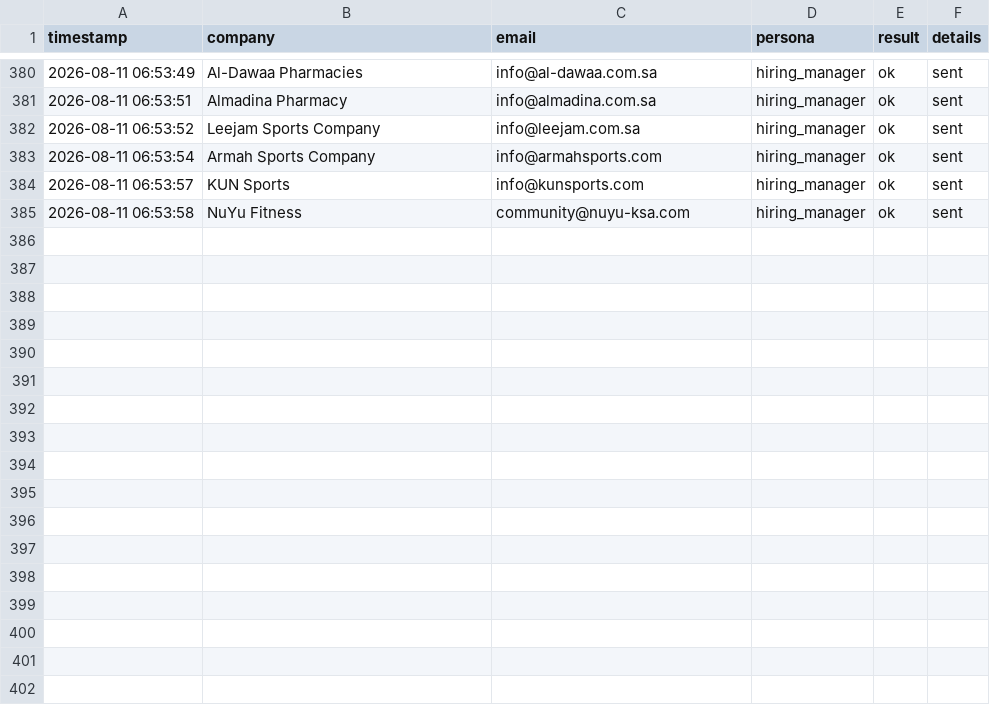
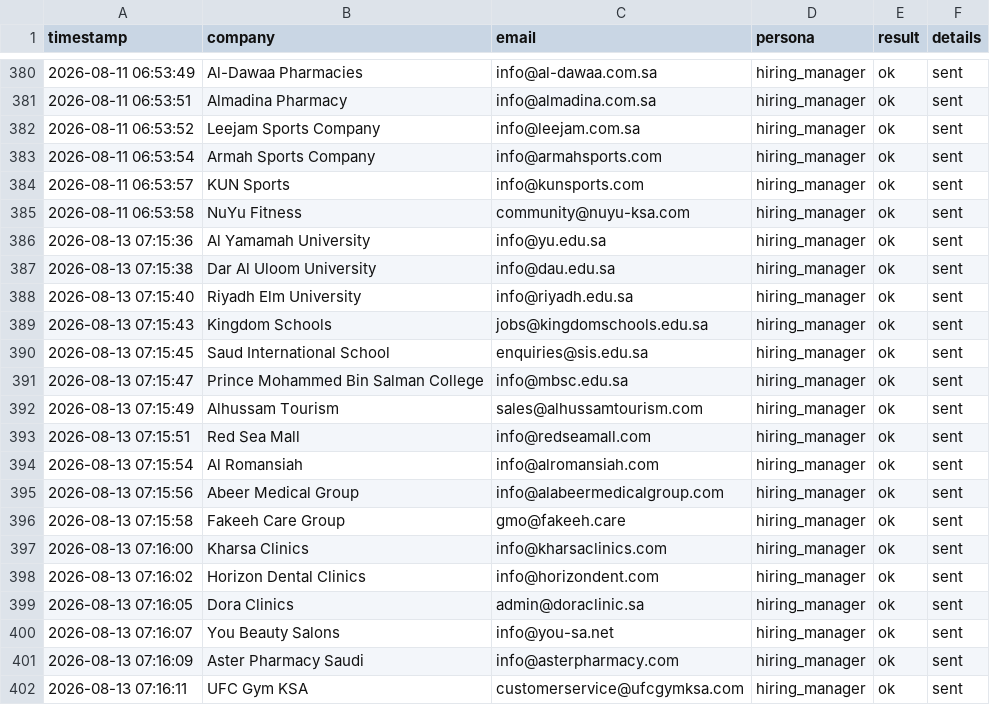
Before and after one commit to Nuredin-Moh/job-madinah, a CSV file: data/sent_log.csv, drawn as a sheet; only a part is shown, gaps mark what is left out.

```diff
--- a/data/sent_log.csv
+++ b/data/sent_log.csv
@@ -385 +385,18 @@ timestamp,company,email,persona,result,details
 2026-08-11 06:53:58,NuYu Fitness,community@nuyu-ksa.com,hiring_manager,ok,sent
+2026-08-13 07:15:36,Al Yamamah University,info@yu.edu.sa,hiring_manager,ok,sent
+2026-08-13 07:15:38,Dar Al Uloom University,info@dau.edu.sa,hiring_manager,ok,sent
+2026-08-13 07:15:40,Riyadh Elm University,info@riyadh.edu.sa,hiring_manager,ok,sent
+2026-08-13 07:15:43,Kingdom Schools,jobs@kingdomschools.edu.sa,hiring_manager,ok,sent
+2026-08-13 07:15:45,Saud International School,enquiries@sis.edu.sa,hiring_manager,ok,sent
+2026-08-13 07:15:47,Prince Mohammed Bin Salman College,info@mbsc.edu.sa,hiring_manager,ok,sent
+2026-08-13 07:15:49,Alhussam Tourism,sales@alhussamtourism.com,hiring_manager,ok,sent
+2026-08-13 07:15:51,Red Sea Mall,info@redseamall.com,hiring_manager,ok,sent
+2026-08-13 07:15:54,Al Romansiah,info@alromansiah.com,hiring_manager,ok,sent
+2026-08-13 07:15:56,Abeer Medical Group,info@alabeermedicalgroup.com,hiring_manager,ok,sent
+2026-08-13 07:15:58,Fakeeh Care Group,gmo@fakeeh.care,hiring_manager,ok,sent
+2026-08-13 07:16:00,Kharsa Clinics,info@kharsaclinics.com,hiring_manager,ok,sent
+2026-08-13 07:16:02,Horizon Dental Clinics,info@horizondent.com,hiring_manager,ok,sent
+2026-08-13 07:16:05,Dora Clinics,admin@doraclinic.sa,hiring_manager,ok,sent
+2026-08-13 07:16:07,You Beauty Salons,info@you-sa.net,hiring_manager,ok,sent
+2026-08-13 07:16:09,Aster Pharmacy Saudi,info@asterpharmacy.com,hiring_manager,ok,sent
+2026-08-13 07:16:11,UFC Gym KSA,customerservice@ufcgymksa.com,hiring_manager,ok,sent
```
Also changed, not shown: data/portal_queue.csv, data/sent_history.csv.
